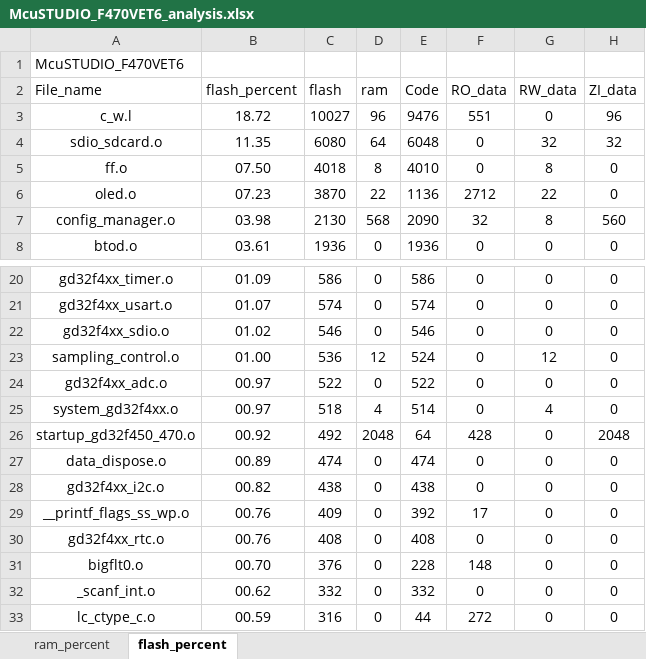
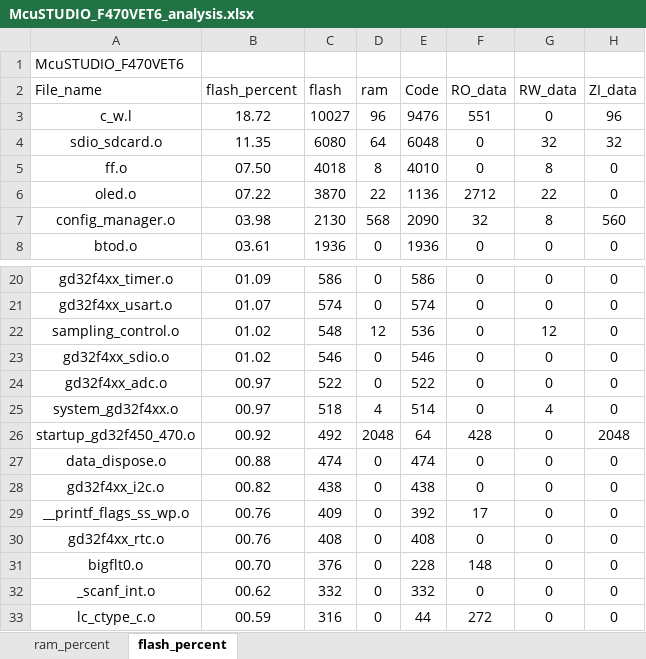
Before and after one commit to Rolmoland/Gamecc, an Excel workbook: MDK/McuSTUDIO_F470VET6_analysis.xlsx, sheet flash_percent, drawn as a sheet; only a part is shown, gaps mark what is left out; values as stored, in another font and other column widths than the file's, no borders; charts and pictures and table styles not drawn; removed rows and columns are numbered as before the commit, all else as after; the diff names each change by its address in the sheet, - before the commit and + after, or states it on an @@ line.

```diff
--- a/MDK/McuSTUDIO_F470VET6_analysis.xlsx (sheet flash_percent)
+++ b/MDK/McuSTUDIO_F470VET6_analysis.xlsx (sheet flash_percent)
-B6 (flash_percent): 07.23
+B6 (flash_percent): 07.22
+row 22: sampling_control.o | 01.02 | 548 | 12 | 536 | 0 | 12 | 0
-row 23: sampling_control.o | 01.00 | 536 | 12 | 524 | 0 | 12 | 0
-B27 (flash_percent): 00.89
+B27 (flash_percent): 00.88
```
Also changed, not shown: sheet ram_percent, charts or pictures, 13 other files.
